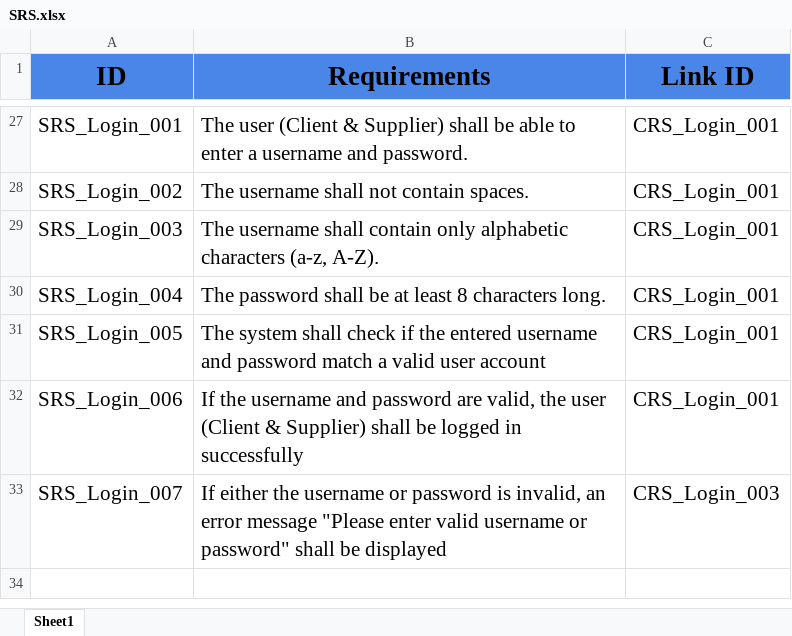
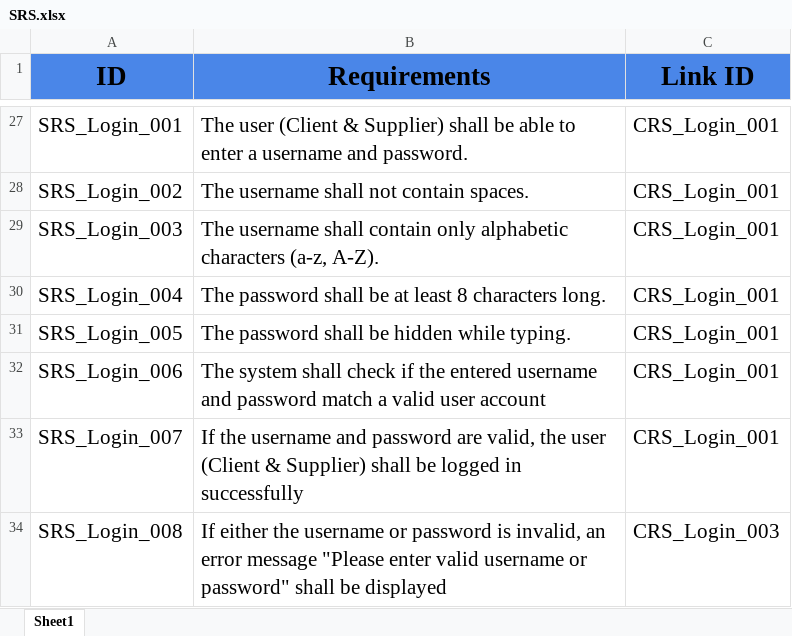
Before and after one commit to abdallahEl-Karamany/Online-Mobile-Store-WebSite, an Excel workbook: Requirments/SRS.xlsx, sheet Sheet1, drawn as a sheet; only a part is shown, gaps mark what is left out; values as stored, in another font and other column widths than the file's, no borders; the diff names each change by its address in the sheet, - before the commit and + after, or states it on an @@ line.

Commit message:
Modification SRS Login

```diff
--- a/Requirments/SRS.xlsx (sheet Sheet1)
+++ b/Requirments/SRS.xlsx (sheet Sheet1)
-B31 (Requirements): The system shall check if the entered username and password match a valid user account
+B31 (Requirements): The password shall be hidden while typing.
-B32 (Requirements): If the username and password are valid, the user (Client & Supplier) shall be logged in successfully
+B32 (Requirements): The system shall check if the entered username and password match a valid user account
-B33 (Requirements): If either the username or password is invalid, an error message "Please enter valid username or password" shall be displayed
+B33 (Requirements): If the username and password are valid, the user (Client & Supplier) shall be logged in successfully
-C33 (Link ID): CRS_Login_003
+C33 (Link ID): CRS_Login_001
+row 34: SRS_Login_008 | If either the username or password is invalid, an error message "Please enter valid username or password" shall be displayed | CRS_Login_003
```
